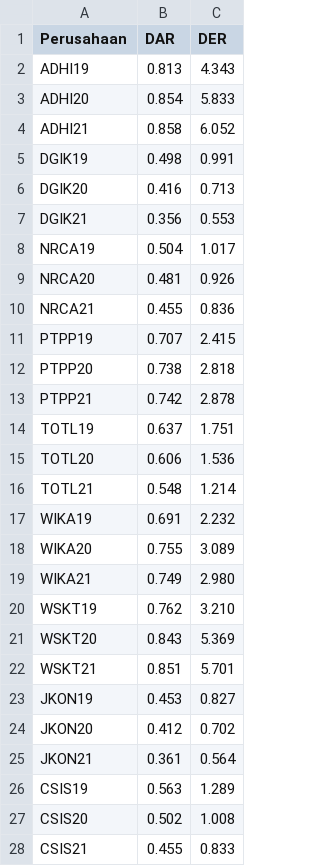
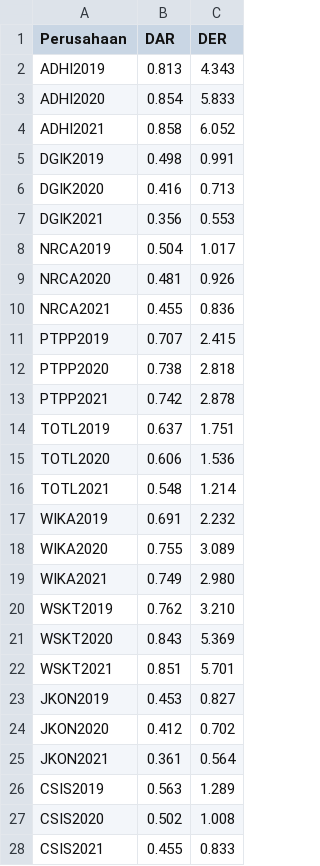
Before and after one commit to mayshafiraal/solvabilitasbaru, a CSV file: solvabilitas.csv, drawn as a sheet; only a part is shown; the diff covers the shown part only.

Commit message:
solvabilitas.csv

```diff
--- a/solvabilitas.csv
+++ b/solvabilitas.csv
@@ -1,28 +1,28 @@
 Perusahaan,DAR,DER
-ADHI19,0.813,4.343
-ADHI20,0.854,5.833
-ADHI21,0.858,6.052
-DGIK19,0.498,0.991
-DGIK20,0.416,0.713
-DGIK21,0.356,0.553
-NRCA19,0.504,1.017
-NRCA20,0.481,0.926
-NRCA21,0.455,0.836
-PTPP19,0.707,2.415
-PTPP20,0.738,2.818
-PTPP21,0.742,2.878
-TOTL19,0.637,1.751
-TOTL20,0.606,1.536
-TOTL21,0.548,1.214
-WIKA19,0.691,2.232
-WIKA20,0.755,3.089
-WIKA21,0.749,2.980
-WSKT19,0.762,3.210
-WSKT20,0.843,5.369
-WSKT21,0.851,5.701
-JKON19,0.453,0.827
-JKON20,0.412,0.702
-JKON21,0.361,0.564
-CSIS19,0.563,1.289
-CSIS20,0.502,1.008
-CSIS21,0.455,0.833
+ADHI2019,0.813,4.343
+ADHI2020,0.854,5.833
+ADHI2021,0.858,6.052
+DGIK2019,0.498,0.991
+DGIK2020,0.416,0.713
+DGIK2021,0.356,0.553
+NRCA2019,0.504,1.017
+NRCA2020,0.481,0.926
+NRCA2021,0.455,0.836
+PTPP2019,0.707,2.415
+PTPP2020,0.738,2.818
+PTPP2021,0.742,2.878
+TOTL2019,0.637,1.751
+TOTL2020,0.606,1.536
+TOTL2021,0.548,1.214
+WIKA2019,0.691,2.232
+WIKA2020,0.755,3.089
+WIKA2021,0.749,2.980
+WSKT2019,0.762,3.210
+WSKT2020,0.843,5.369
+WSKT2021,0.851,5.701
+JKON2019,0.453,0.827
+JKON2020,0.412,0.702
+JKON2021,0.361,0.564
+CSIS2019,0.563,1.289
+CSIS2020,0.502,1.008
+CSIS2021,0.455,0.833
```
Also changed, not shown: 21 edited cells elsewhere in this file.
